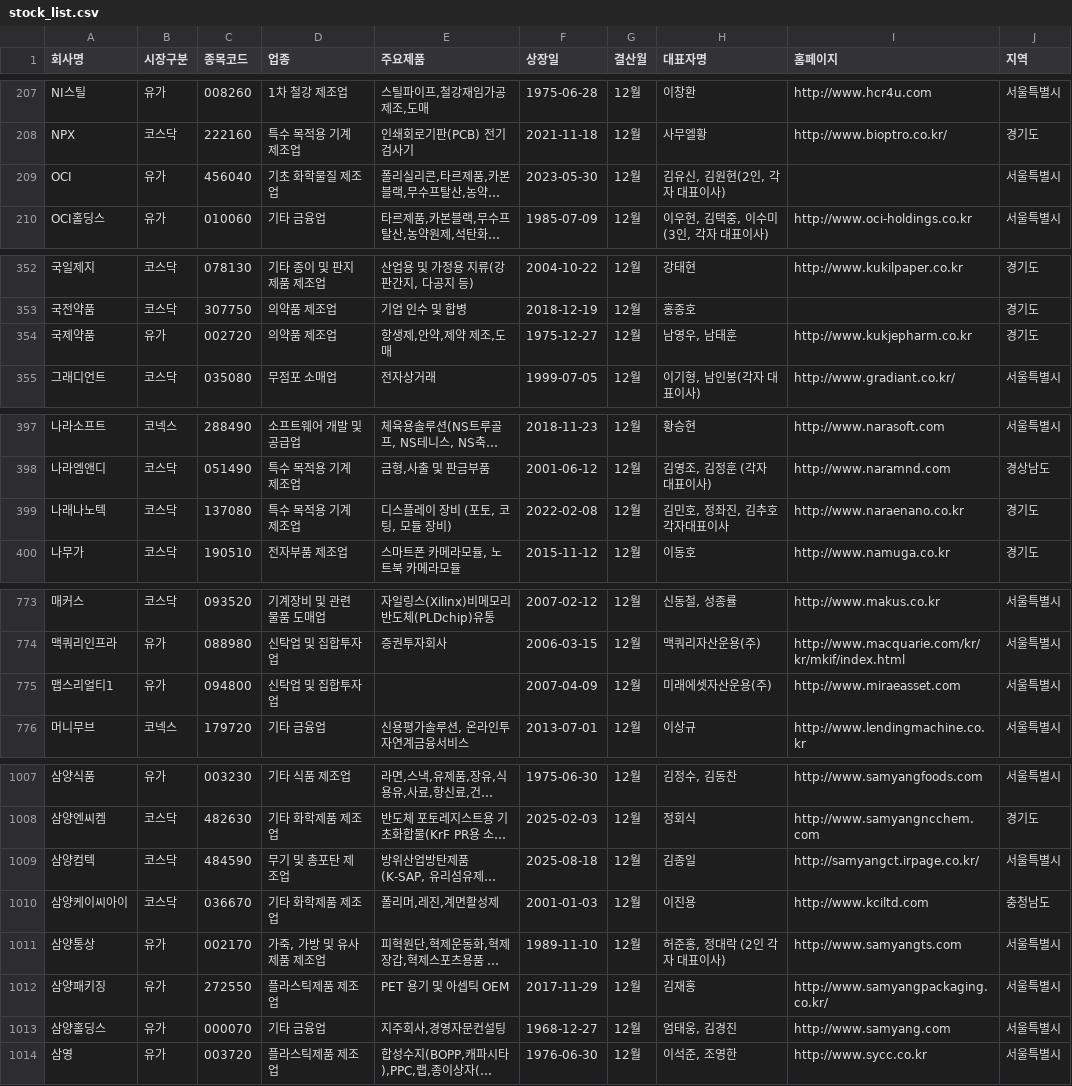
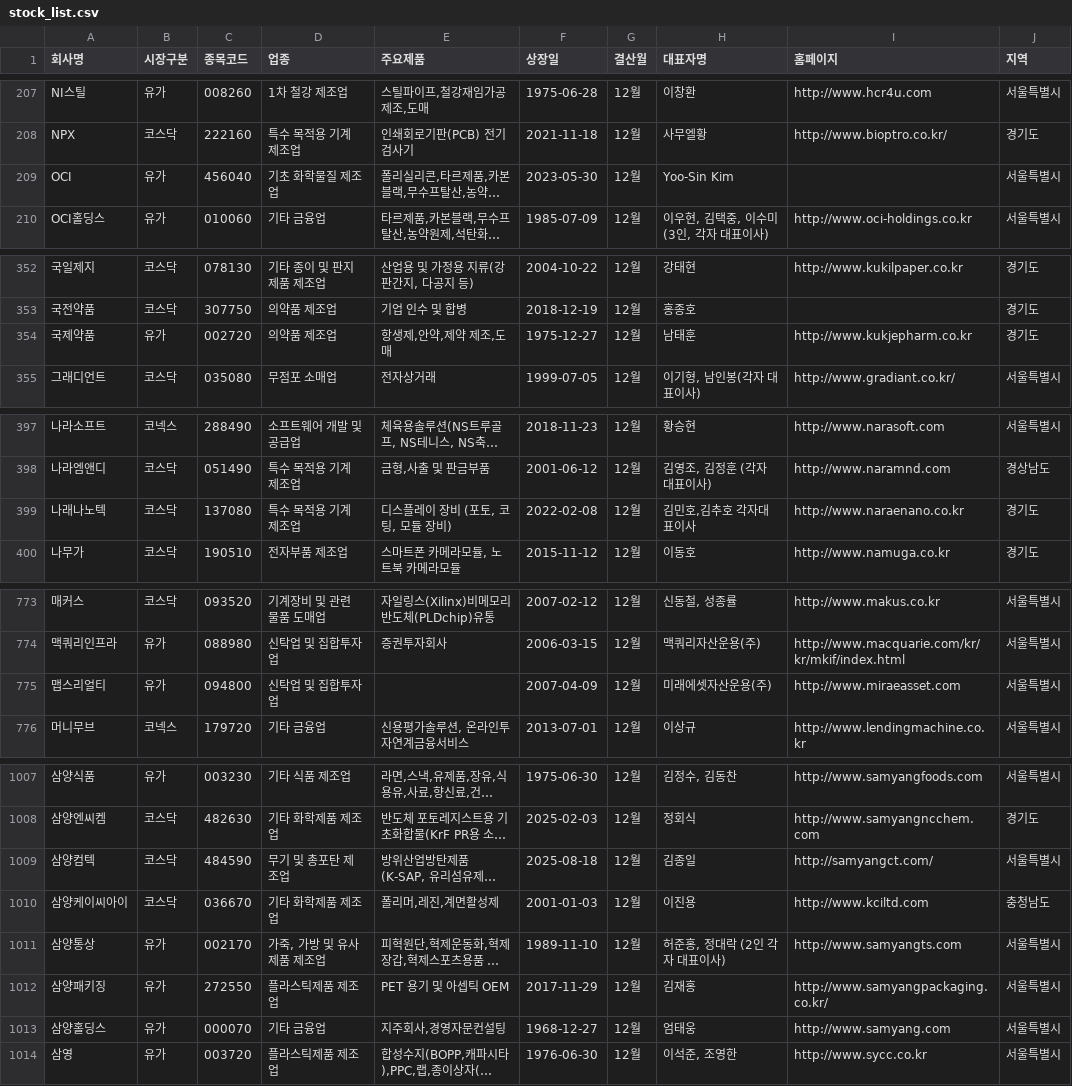
Before and after one commit to mseung2020/FlaskProject, a CSV file: data/stock_list.csv, drawn as a sheet; only a part is shown, gaps mark what is left out; long unchanged cells end in …; the diff covers the shown part only; the diff names each change by its address in the sheet, - before the commit and + after, or states it on an @@ line.

```diff
--- a/data/stock_list.csv
+++ b/data/stock_list.csv
-H209 (대표자명): 김유신, 김원현(2인, 각자 대표이사)
+H209 (대표자명): Yoo-Sin Kim
-H354 (대표자명): 남영우, 남태훈
+H354 (대표자명): 남태훈
-H399 (대표자명): 김민호, 정좌진, 김추호 각자대표이사
+H399 (대표자명): 김민호,김추호 각자대표이사
-A775 (회사명): 맵스리얼티1
+A775 (회사명): 맵스리얼티
-I1009 (홈페이지): http://samyangct.irpage.co.kr/
+I1009 (홈페이지): http://samyangct.com/
-H1013 (대표자명): 엄태웅, 김경진
+H1013 (대표자명): 엄태웅
```
Also changed, not shown: 4 added rows, 6 removed rows and 10 edited cells elsewhere in this file, 18 other files.
